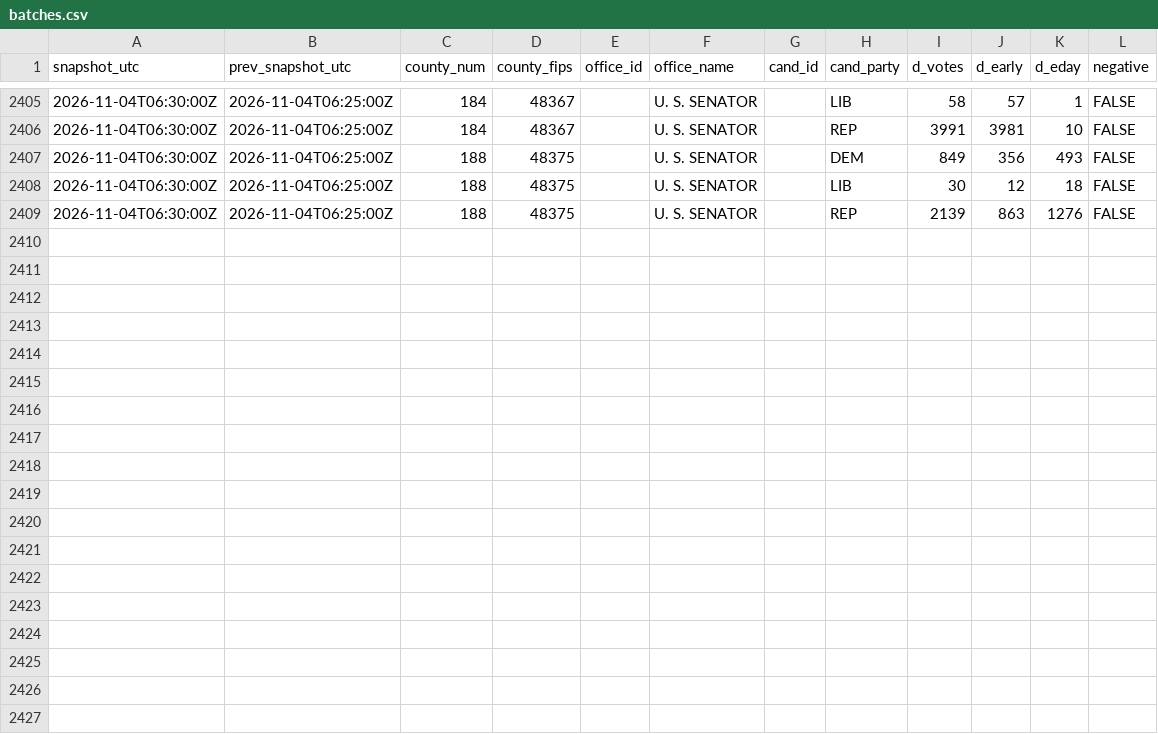
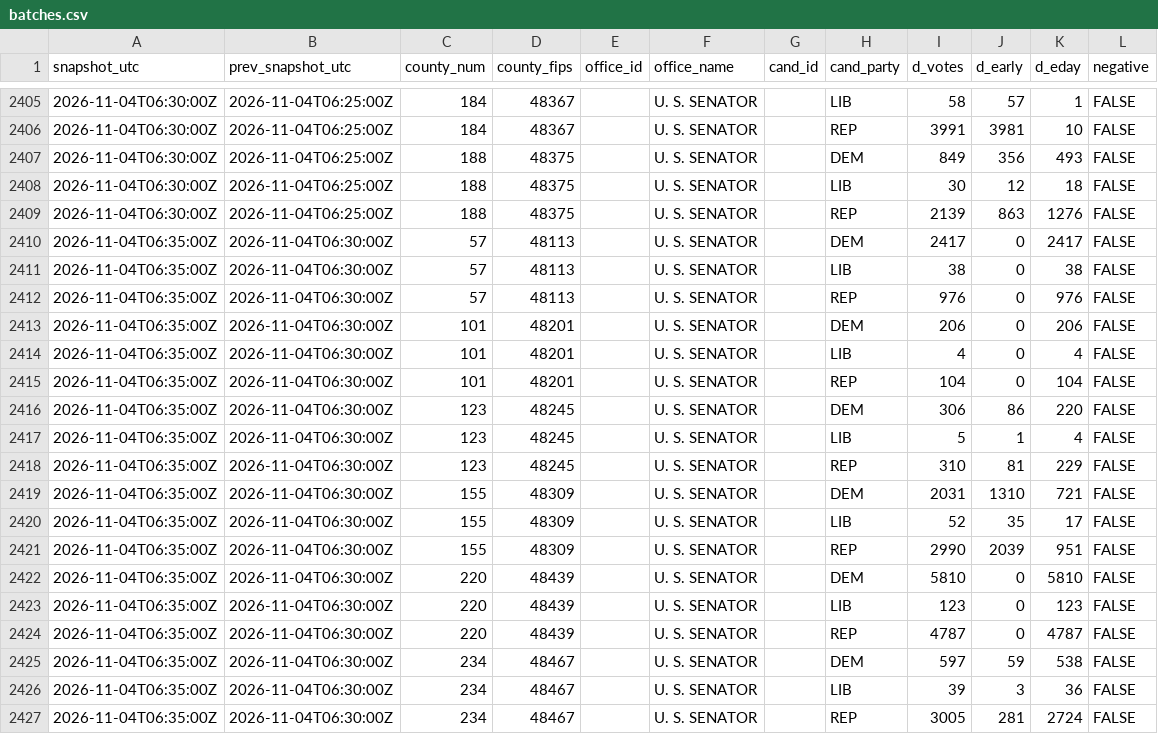
Before and after one commit to Bryvado/Midterms, a CSV file: log/batches.csv, drawn as a sheet; only a part is shown, gaps mark what is left out.

```diff
--- a/log/batches.csv
+++ b/log/batches.csv
@@ -2409 +2409,19 @@
 "2026-11-04T06:30:00Z","2026-11-04T06:25:00Z",188,"48375",,"U. S. SENATOR",,"REP",2139,863,1276,FALSE
+"2026-11-04T06:35:00Z","2026-11-04T06:30:00Z",57,"48113",,"U. S. SENATOR",,"DEM",2417,0,2417,FALSE
+"2026-11-04T06:35:00Z","2026-11-04T06:30:00Z",57,"48113",,"U. S. SENATOR",,"LIB",38,0,38,FALSE
+"2026-11-04T06:35:00Z","2026-11-04T06:30:00Z",57,"48113",,"U. S. SENATOR",,"REP",976,0,976,FALSE
+"2026-11-04T06:35:00Z","2026-11-04T06:30:00Z",101,"48201",,"U. S. SENATOR",,"DEM",206,0,206,FALSE
+"2026-11-04T06:35:00Z","2026-11-04T06:30:00Z",101,"48201",,"U. S. SENATOR",,"LIB",4,0,4,FALSE
+"2026-11-04T06:35:00Z","2026-11-04T06:30:00Z",101,"48201",,"U. S. SENATOR",,"REP",104,0,104,FALSE
+"2026-11-04T06:35:00Z","2026-11-04T06:30:00Z",123,"48245",,"U. S. SENATOR",,"DEM",306,86,220,FALSE
+"2026-11-04T06:35:00Z","2026-11-04T06:30:00Z",123,"48245",,"U. S. SENATOR",,"LIB",5,1,4,FALSE
+"2026-11-04T06:35:00Z","2026-11-04T06:30:00Z",123,"48245",,"U. S. SENATOR",,"REP",310,81,229,FALSE
+"2026-11-04T06:35:00Z","2026-11-04T06:30:00Z",155,"48309",,"U. S. SENATOR",,"DEM",2031,1310,721,FALSE
+"2026-11-04T06:35:00Z","2026-11-04T06:30:00Z",155,"48309",,"U. S. SENATOR",,"LIB",52,35,17,FALSE
+"2026-11-04T06:35:00Z","2026-11-04T06:30:00Z",155,"48309",,"U. S. SENATOR",,"REP",2990,2039,951,FALSE
+"2026-11-04T06:35:00Z","2026-11-04T06:30:00Z",220,"48439",,"U. S. SENATOR",,"DEM",5810,0,5810,FALSE
+"2026-11-04T06:35:00Z","2026-11-04T06:30:00Z",220,"48439",,"U. S. SENATOR",,"LIB",123,0,123,FALSE
+"2026-11-04T06:35:00Z","2026-11-04T06:30:00Z",220,"48439",,"U. S. SENATOR",,"REP",4787,0,4787,FALSE
+"2026-11-04T06:35:00Z","2026-11-04T06:30:00Z",234,"48467",,"U. S. SENATOR",,"DEM",597,59,538,FALSE
+"2026-11-04T06:35:00Z","2026-11-04T06:30:00Z",234,"48467",,"U. S. SENATOR",,"LIB",39,3,36,FALSE
+"2026-11-04T06:35:00Z","2026-11-04T06:30:00Z",234,"48467",,"U. S. SENATOR",,"REP",3005,281,2724,FALSE
```
Also changed, not shown: log/calls.csv, log/estimator.csv, 4 other files.
